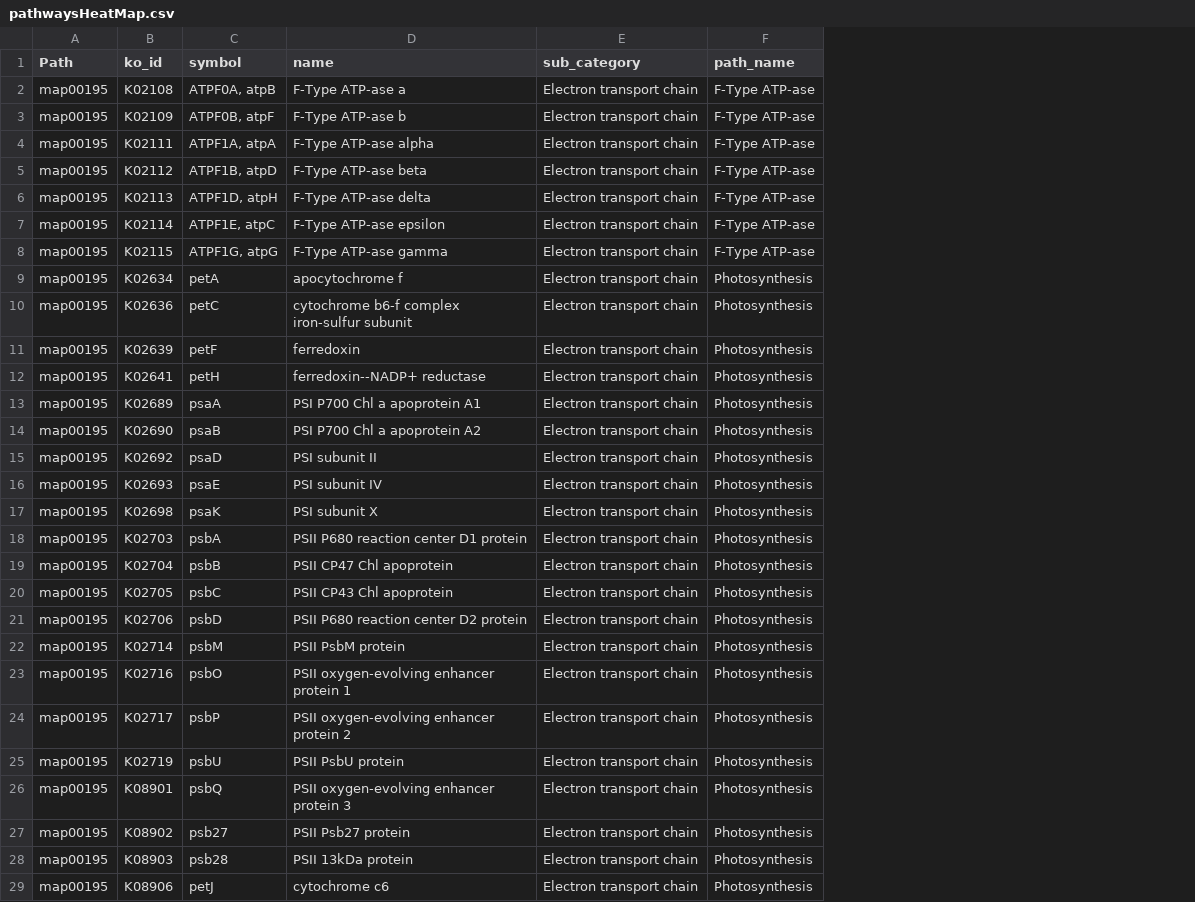
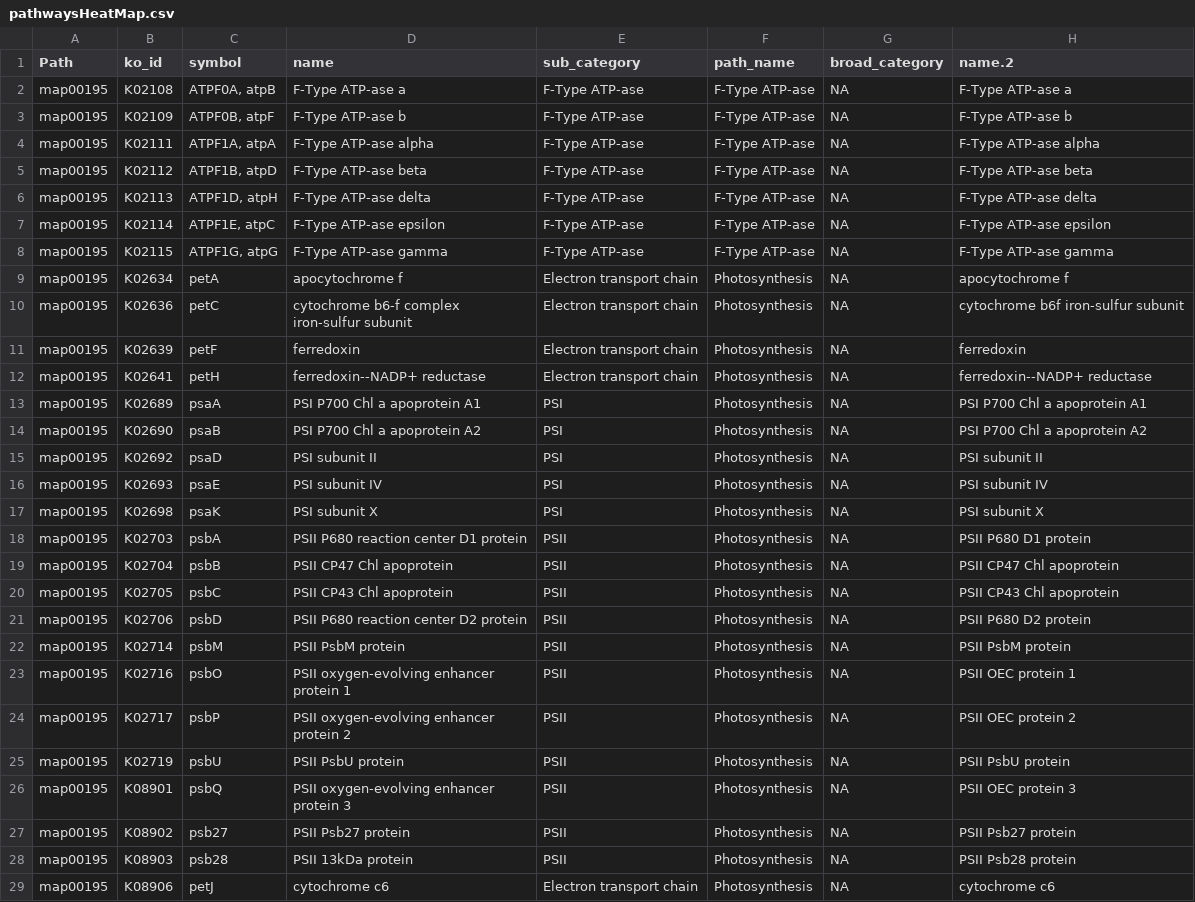
Before and after one commit to CohenLabUGA/SAB_isolates, a CSV file: expression_analysis/kegg_files/pathwaysHeatMap.csv, drawn as a sheet; only a part is shown; the diff covers the shown part only; the diff names each change by its address in the sheet, - before the commit and + after, or states it on an @@ line.

```diff
--- a/expression_analysis/kegg_files/pathwaysHeatMap.csv
+++ b/expression_analysis/kegg_files/pathwaysHeatMap.csv
+column G (broad_category), rows 2-29: all NA
+column H (name.2), rows 2-29: F-Type ATP-ase a | F-Type ATP-ase b | F-Type ATP-ase alpha | F-Type ATP-ase beta | F-Type ATP-ase delta | F-Type ATP-ase epsilon | F-Type ATP-ase gamma | apocytochrome f | cytochrome b6f iron-sulfur subunit | ferredoxin | ferredoxin--NADP+ reductase | PSI P700 Chl a apoprotein A1 | PSI P700 Chl a apoprotein A2 | PSI subunit II | PSI subunit IV | PSI subunit X | PSII P680 D1 protein | PSII CP47 Chl apoprotein | PSII CP43 Chl apoprotein | PSII P680 D2 protein | PSII PsbM protein | PSII OEC protein 1 | PSII OEC protein 2 | PSII PsbU protein | PSII OEC protein 3 | PSII Psb27 protein | PSII Psb28 protein | cytochrome c6
-E2:E8 (sub_category): Electron transport chain
+E2:E8 (sub_category): F-Type ATP-ase
-E13:E17 (sub_category): Electron transport chain
+E13:E17 (sub_category): PSI
-E18:E28 (sub_category): Electron transport chain
+E18:E28 (sub_category): PSII
```
Also changed, not shown: 6 added rows and 50 edited cells elsewhere in this file, 5 other files.
